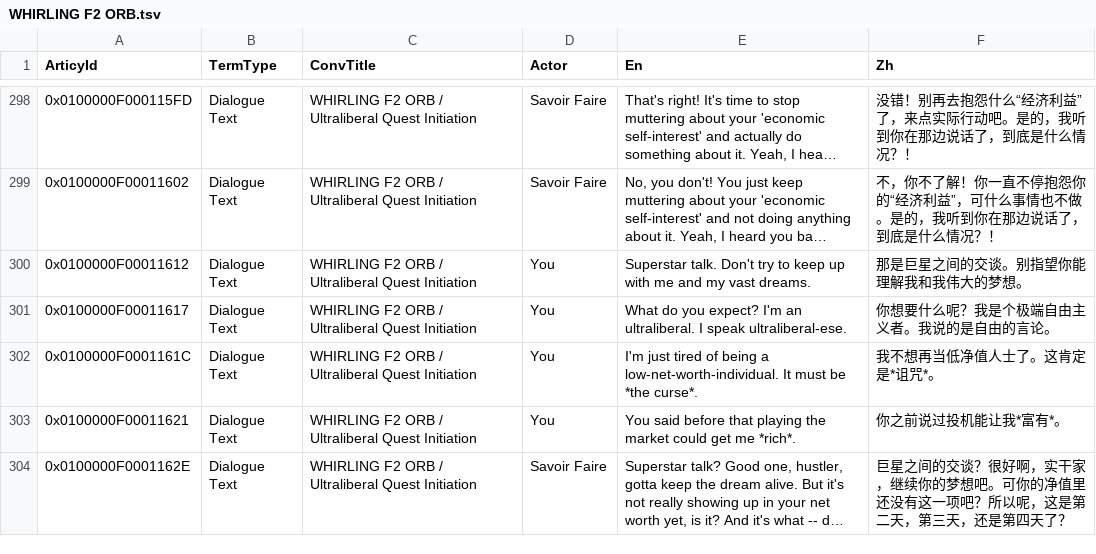
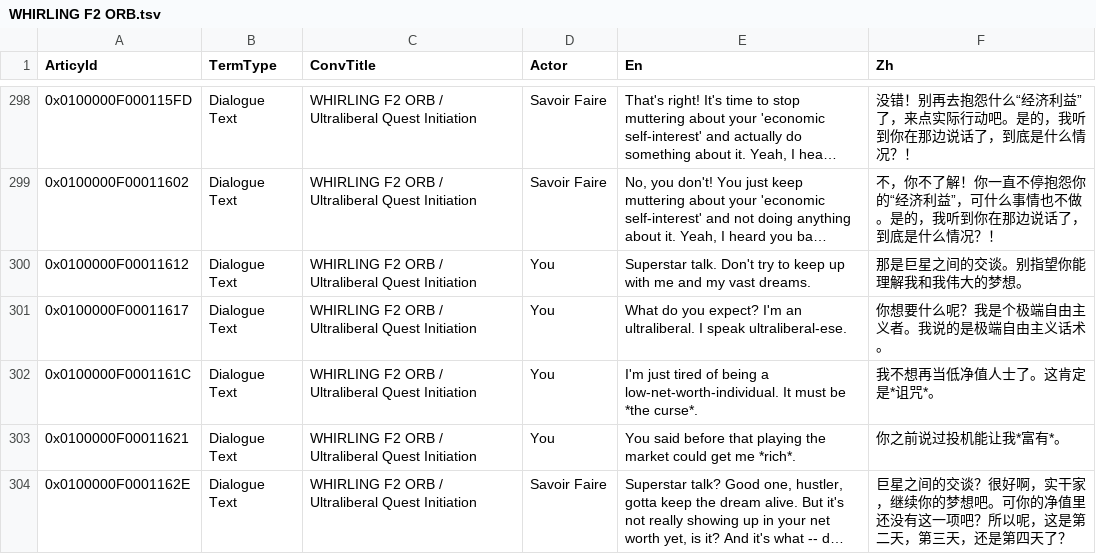
Before and after one commit to aniuzhong/disco-elysium-zh-translation, a TSV file: data/WHIRLING F2 ORB.tsv, drawn as a sheet; only a part is shown, gaps mark what is left out; long unchanged cells end in ….

Commit message:
修正 liberalism 翻译一致性，补齐丢失的"自由"
- PIER.tsv: "ultra/ultraliberal" → "极端自由主义者"，补齐丢失的"自由"
- CONTAINERYARD.tsv: "market liberal" 误译为"自由市场"，改为"市场自由主义者"
- WHIRLING F2 ORB.tsv: "ultraliberal-ese" → "极端自由主义话术"

```diff
--- a/data/WHIRLING F2 ORB.tsv
+++ b/data/WHIRLING F2 ORB.tsv
@@ -300,3 +300,3 @@
 0x0100000F00011612	Dialogue Text	WHIRLING F2 ORB / Ultraliberal Quest Initiation	You	Superstar talk. Don't try to keep up with me and my vast dreams.	那是巨星之间的交谈。别指望你能理解我和我伟大的梦想。
-0x0100000F00011617	Dialogue Text	WHIRLING F2 ORB / Ultraliberal Quest Initiation	You	What do you expect? I'm an ultraliberal. I speak ultraliberal-ese.	你想要什么呢？我是个极端自由主义者。我说的是自由的言论。
+0x0100000F00011617	Dialogue Text	WHIRLING F2 ORB / Ultraliberal Quest Initiation	You	What do you expect? I'm an ultraliberal. I speak ultraliberal-ese.	你想要什么呢？我是个极端自由主义者。我说的是极端自由主义话术。
 0x0100000F0001161C	Dialogue Text	WHIRLING F2 ORB / Ultraliberal Quest Initiation	You	I'm just tired of being a low-net-worth-individual. It must be *the curse*.	我不想再当低净值人士了。这肯定是*诅咒*。
```
Also changed, not shown: data/CONTAINERYARD.tsv, data/PIER.tsv.
